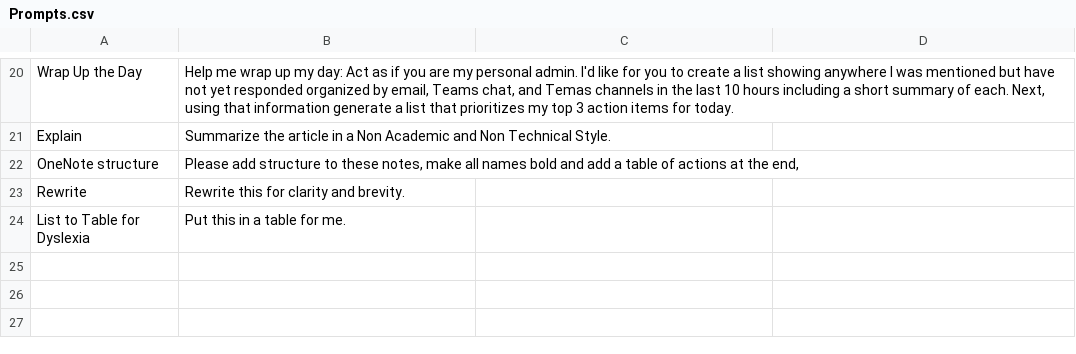
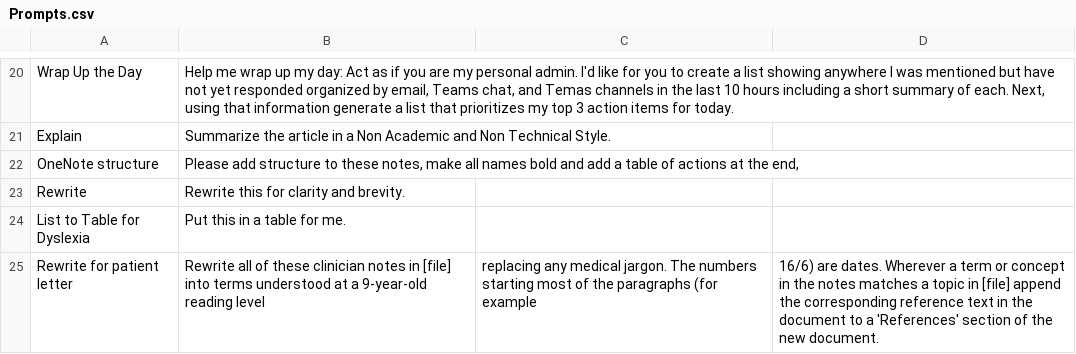
Before and after one commit to pnp/prompt-pulse, a CSV file: Prompts.csv, drawn as a sheet; only a part is shown, gaps mark what is left out; the diff names each change by its address in the sheet, - before the commit and + after, or states it on an @@ line.

Commit message:
just one prompt

```diff
--- a/Prompts.csv
+++ b/Prompts.csv
+row 25: Rewrite for patient letter | Rewrite all of these clinician notes in [file] into terms understood at a 9-year-old reading level | replacing any medical jargon. The numbers starting most of the paragraphs (for example | 16/6) are dates. Wherever a term or concept in the notes matches a topic in [file] append the corresponding reference text in the document to a 'References' section of the new document.
```
